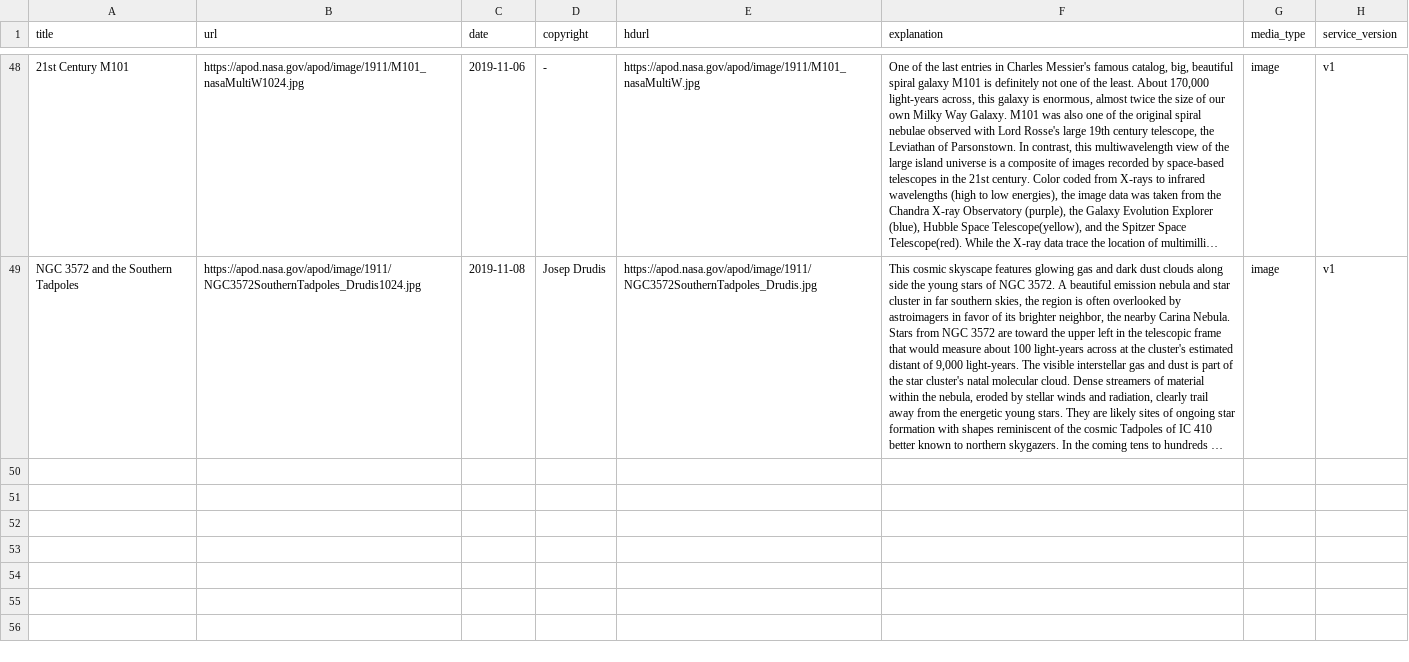
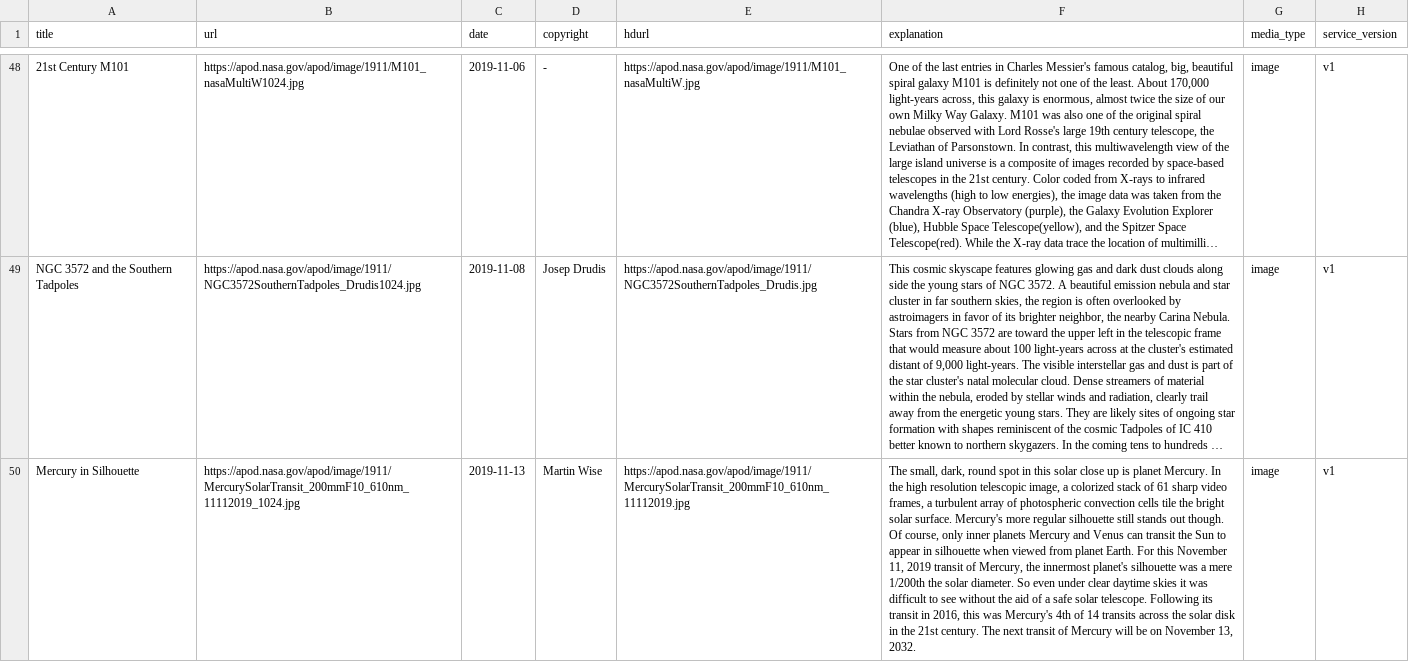
Before and after one commit to dreygur/NASA-Insta, a CSV file: nasa_data.csv, drawn as a sheet; only a part is shown, gaps mark what is left out; long unchanged cells end in …; the diff names each change by its address in the sheet, - before the commit and + after, or states it on an @@ line.

Commit message:
Image Upload :mag:

```diff
--- a/nasa_data.csv
+++ b/nasa_data.csv
+row 50: Mercury in Silhouette | https://apod.nasa.gov/apod/image/1911/MercurySolarTransit_200mmF10_610nm_11112019_1024.jpg | 2019-11-13 | Martin Wise | https://apod.nasa.gov/apod/image/1911/MercurySolarTransit_200mmF10_610nm_11112019.jpg | The small, dark, round spot in this solar close up is planet Mercury. In the high resolution telescopic image, a colorized stack of 61 sharp video frames, a turbulent array of photospheric convection cells tile the bright solar surface. Mercury's more regular silhouette still stands out though. Of course, only inner planets Mercury and Venus can transit the Sun to appear in silhouette when viewed from planet Earth. For this November 11, 2019 transit of Mercury, the innermost planet's silhouette was a mere 1/200th the solar diameter. So even under clear daytime skies it was difficult to see without the aid of a safe solar telescope. Following its transit in 2016, this was Mercury's 4th of 14 transits across the solar disk in the 21st century. The next transit of Mercury will be on November 13, 2032. | image | v1
```
Also changed, not shown: 1 other file.
